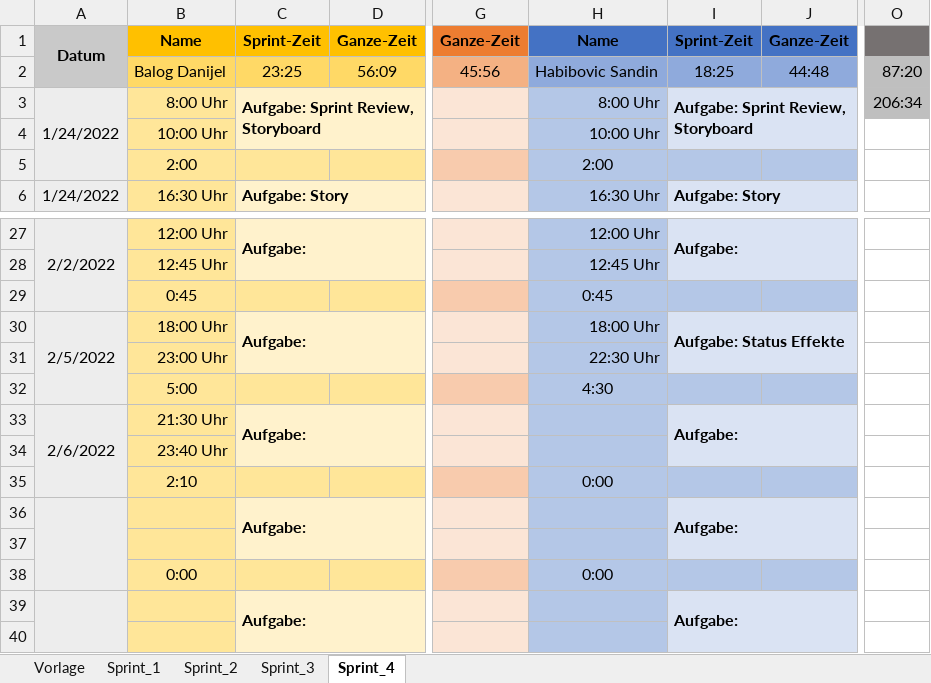
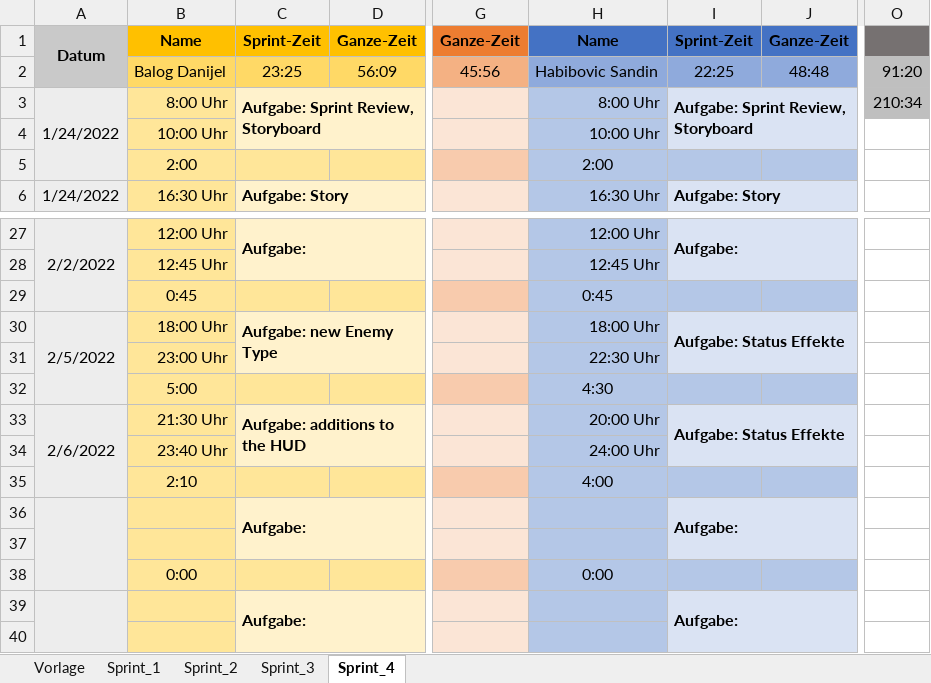
Before and after one commit to FragonGamer/ishjarta, an Excel workbook: Zeitaufzeichnung_Ishjarta.xlsx, sheet Sprint_4, drawn as a sheet; only a part is shown, gaps mark what is left out; values as stored, in another font and other column widths than the file's, no borders; the diff names each change by its address in the sheet, - before the commit and + after, or states it on an @@ line.

```diff
--- a/Zeitaufzeichnung_Ishjarta.xlsx (sheet Sprint_4)
+++ b/Zeitaufzeichnung_Ishjarta.xlsx (sheet Sprint_4)
-I2: 18:25
+I2: 22:25
-J2: 44:48
+J2: 48:48
-O2: 87:20
+O2: 91:20
-O3: 206:34
+O3: 210:34
-C30: Aufgabe:
+C30: Aufgabe: new Enemy Type
-C33: Aufgabe:
+C33: Aufgabe: additions to the HUD
-H33: (empty)
+H33: 20:00 Uhr
-I33: Aufgabe:
+I33: Aufgabe: Status Effekte
-H34: (empty)
+H34: 24:00 Uhr
-H35: 0:00
+H35: 4:00
```
Also changed, not shown: 5 other files.
